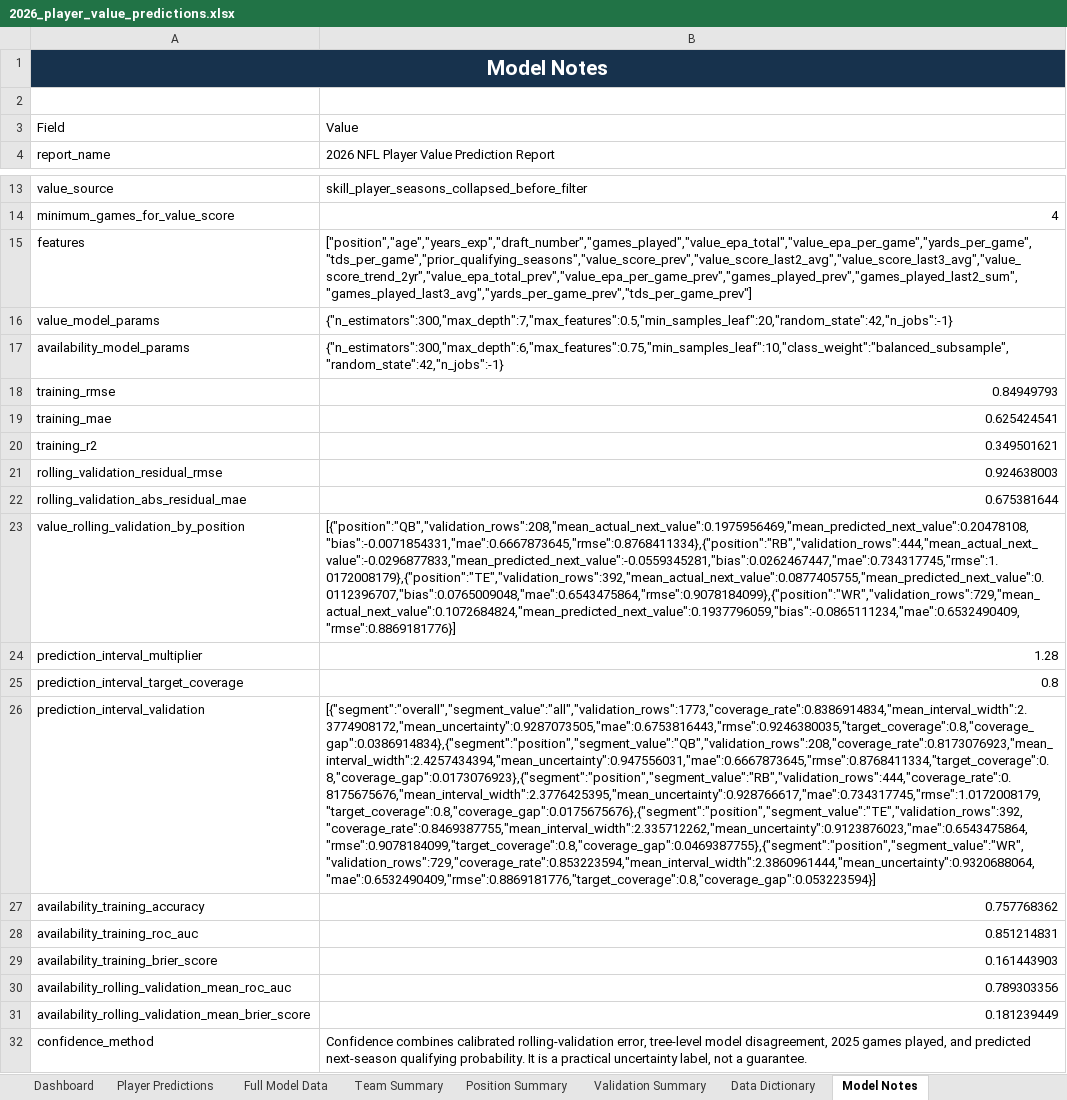
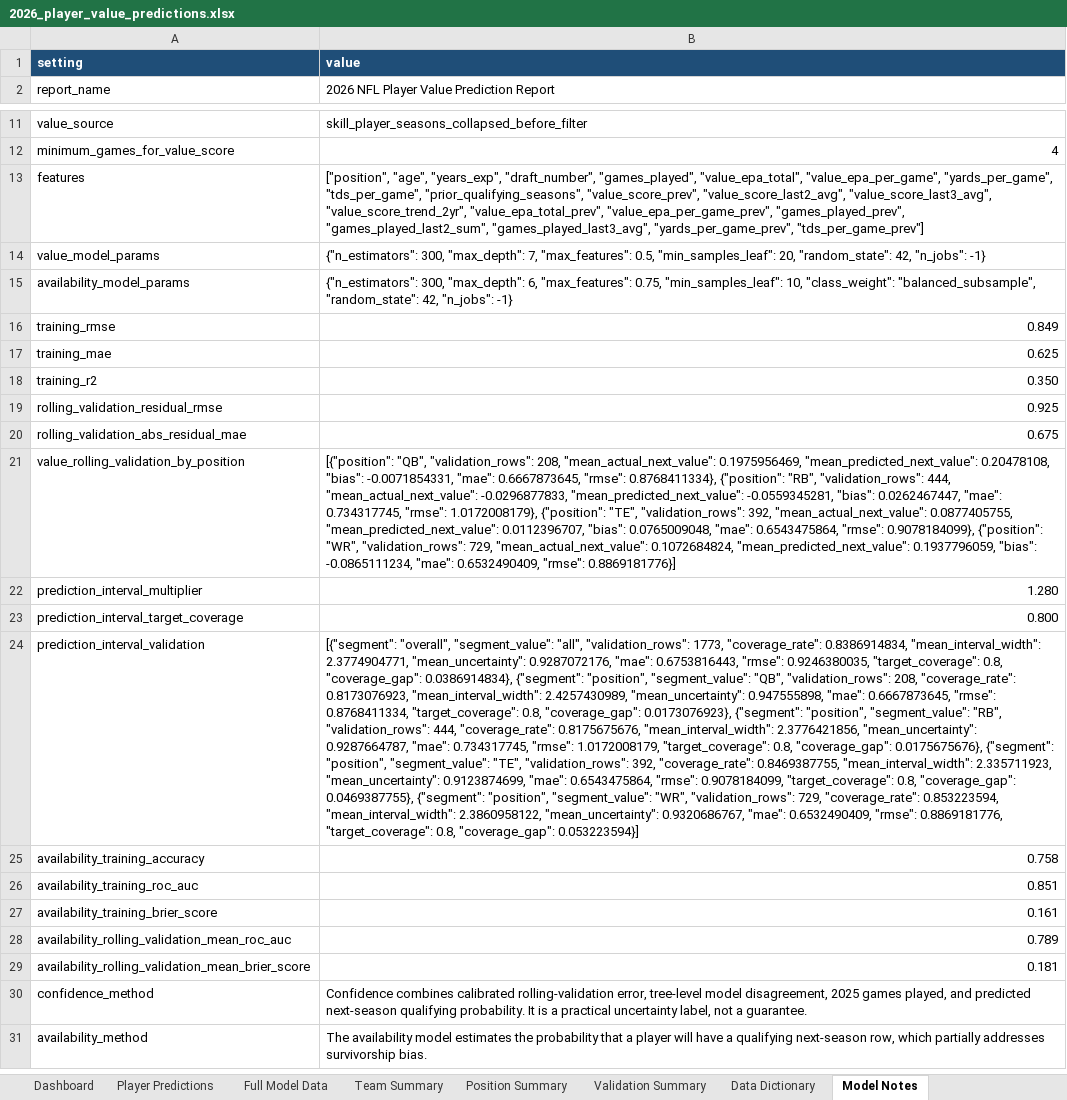
Before and after one commit to kylelevesque12/nfl-player-value-analysis, an Excel workbook: outputs/tables/2026_player_value_predictions.xlsx, sheet Model Notes, drawn as a sheet; only a part is shown, gaps mark what is left out; the shorter side is filled out with more unchanged rows; values as stored, in another font and other column widths than the file's, no borders; table styles not drawn; removed rows and columns are numbered as before the commit, all else as after; the diff names each change by its address in the sheet, - before the commit and + after, or states it on an @@ line.

```diff
--- a/outputs/tables/2026_player_value_predictions.xlsx (sheet Model Notes)
+++ b/outputs/tables/2026_player_value_predictions.xlsx (sheet Model Notes)
-row 1: Model Notes
-row 1: (empty)
+row 1: setting | value
-A1:B1 fill: none
+A1:B1 fill: #1F4E78
-row 3: Field | Value
-B13 (value): ["position","age","years_exp","draft_number","games_played","value_epa_total","value_epa_per_game","yards_per_game","tds_per_game","prior_qualifying_seasons","value_score_prev","value_score_last2_avg","value_score_last3_avg","value_score_trend_2yr","value_epa_total_prev","value_epa_per_game_prev","games_played_prev","games_played_last2_sum","games_played_last3_avg","yards_per_game_prev","tds_per_game_prev"]
+B13 (value): ["position", "age", "years_exp", "draft_number", "games_played", "value_epa_total", "value_epa_per_game", "yards_per_game", "tds_per_game", "prior_qualifying_seasons", "value_score_prev", "value_score_last2_avg", "value_score_last3_avg", "value_score_trend_2yr", "value_epa_total_prev", "value_epa_per_game_prev", "games_played_prev", "games_played_last2_sum", "games_played_last3_avg", "yards_per_game_prev", "tds_per_game_prev"]
-B14 (value): {"n_estimators":300,"max_depth":7,"max_features":0.5,"min_samples_leaf":20,"random_state":42,"n_jobs":-1}
+B14 (value): {"n_estimators": 300, "max_depth": 7, "max_features": 0.5, "min_samples_leaf": 20, "random_state": 42, "n_jobs": -1}
-B15 (value): {"n_estimators":300,"max_depth":6,"max_features":0.75,"min_samples_leaf":10,"class_weight":"balanced_subsample","random_state":42,"n_jobs":-1}
+B15 (value): {"n_estimators": 300, "max_depth": 6, "max_features": 0.75, "min_samples_leaf": 10, "class_weight": "balanced_subsample", "random_state": 42, "n_jobs": -1}
-B16 (value): 0.84949793
+B16 (value): 0.849
-B17 (value): 0.625424541
+B17 (value): 0.625
-B18 (value): 0.349501621
+B18 (value): 0.350
-B19 (value): 0.924638003
+B19 (value): 0.925
-B20 (value): 0.675381644
+B20 (value): 0.675
-B21 (value): [{"position":"QB","validation_rows":208,"mean_actual_next_value":0.1975956469,"mean_predicted_next_value":0.20478108,"bias":-0.0071854331,"mae":0.6667873645,"rmse":0.8768411334},{"position":"RB","validation_rows":444,"mean_actual_next_value":-0.0296877833,"mean_predicted_next_value":-0.0559345281,"bias":0.0262467447,"mae":0.734317745,"rmse":1.0172008179},{"position":"TE","validation_rows":392,"mean_actual_next_value":0.0877405755,"mean_predicted_next_value":0.0112396707,"bias":0.0765009048,"mae":0.6543475864,"rmse":0.9078184099},{"position":"WR","validation_rows":729,"mean_actual_next_value":0.1072684824,"mean_predicted_next_value":0.1937796059,"bias":-0.0865111234,"mae":0.6532490409,"rmse":0.8869181776}]
+B21 (value): [{"position": "QB", "validation_rows": 208, "mean_actual_next_value": 0.1975956469, "mean_predicted_next_value": 0.20478108, "bias": -0.0071854331, "mae": 0.6667873645, "rmse": 0.8768411334}, {"position": "RB", "validation_rows": 444, "mean_actual_next_value": -0.0296877833, "mean_predicted_next_value": -0.0559345281, "bias": 0.0262467447, "mae": 0.734317745, "rmse": 1.0172008179}, {"position": "TE", "validation_rows": 392, "mean_actual_next_value": 0.0877405755, "mean_predicted_next_value": 0.0112396707, "bias": 0.0765009048, "mae": 0.6543475864, "rmse": 0.9078184099}, {"position": "WR", "validation_rows": 729, "mean_actual_next_value": 0.1072684824, "mean_predicted_next_value": 0.1937796059, "bias": -0.0865111234, "mae": 0.6532490409, "rmse": 0.8869181776}]
-B22 (value): 1.28
+B22 (value): 1.280
-B23 (value): 0.8
+B23 (value): 0.800
-B24 (value): [{"segment":"overall","segment_value":"all","validation_rows":1773,"coverage_rate":0.8386914834,"mean_interval_width":2.3774908172,"mean_uncertainty":0.9287073505,"mae":0.6753816443,"rmse":0.9246380035,"target_coverage":0.8,"coverage_gap":0.0386914834},{"segment":"position","segment_value":"QB","validation_rows":208,"coverage_rate":0.8173076923,"mean_interval_width":2.4257434394,"mean_uncertainty":0.947556031,"mae":0.6667873645,"rmse":0.8768411334,"target_coverage":0.8,"coverage_gap":0.0173076923},{"segment":"position","segment_value":"RB","validation_rows":444,"coverage_rate":0.8175675676,"mean_interval_width":2.3776425395,"mean_uncertainty":0.928766617,"mae":0.734317745,"rmse":1.0172008179,"target_coverage":0.8,"coverage_gap":0.0175675676},{"segment":"position","segment_value":"TE","validation_rows":392,"coverage_rate":0.8469387755,"mean_interval_width":2.335712262,"mean_uncertainty":0.9123876023,"mae":0.6543475864,"rmse":0.9078184099,"target_coverage":0.8,"coverage_gap":0.0469387755},{"segment":"position","segment_value":"WR","validation_rows":729,"coverage_rate":0.853223594,"mean_interval_width":2.3860961444,"mean_uncertainty":0.9320688064,"mae":0.6532490409,"rmse":0.8869181776,"target_coverage":0.8,"coverage_gap":0.053223594}]
+B24 (value): [{"segment": "overall", "segment_value": "all", "validation_rows": 1773, "coverage_rate": 0.8386914834, "mean_interval_width": 2.3774904771, "mean_uncertainty": 0.9287072176, "mae": 0.6753816443, "rmse": 0.9246380035, "target_coverage": 0.8, "coverage_gap": 0.0386914834}, {"segment": "position", "segment_value": "QB", "validation_rows": 208, "coverage_rate": 0.8173076923, "mean_interval_width": 2.4257430989, "mean_uncertainty": 0.947555898, "mae": 0.6667873645, "rmse": 0.8768411334, "target_coverage": 0.8, "coverage_gap": 0.0173076923}, {"segment": "position", "segment_value": "RB", "validation_rows": 444, "coverage_rate": 0.8175675676, "mean_interval_width": 2.3776421856, "mean_uncertainty": 0.9287664787, "mae": 0.734317745, "rmse": 1.0172008179, "target_coverage": 0.8, "coverage_gap": 0.0175675676}, {"segment": "position", "segment_value": "TE", "validation_rows": 392, "coverage_rate": 0.8469387755, "mean_interval_width": 2.335711923, "mean_uncertainty": 0.9123874699, "mae": 0.6543475864, "rmse": 0.9078184099, "target_coverage": 0.8, "coverage_gap": 0.0469387755}, {"segment": "position", "segment_value": "WR", "validation_rows": 729, "coverage_rate": 0.853223594, "mean_interval_width": 2.3860958122, "mean_uncertainty": 0.9320686767, "mae": 0.6532490409, "rmse": 0.8869181776, "target_coverage": 0.8, "coverage_gap": 0.053223594}]
-B25 (value): 0.757768362
+B25 (value): 0.758
-B26 (value): 0.851214831
+B26 (value): 0.851
-B27 (value): 0.161443903
+B27 (value): 0.161
-B28 (value): 0.789303356
+B28 (value): 0.789
-B29 (value): 0.181239449
+B29 (value): 0.181
```
Also changed, not shown: sheet Player Predictions, sheet Full Model Data, sheet Validation Summary, sheet Team Summary, sheet Dashboard, sheet Position Summary, 1 more sheet, charts or pictures, 18 other files.
